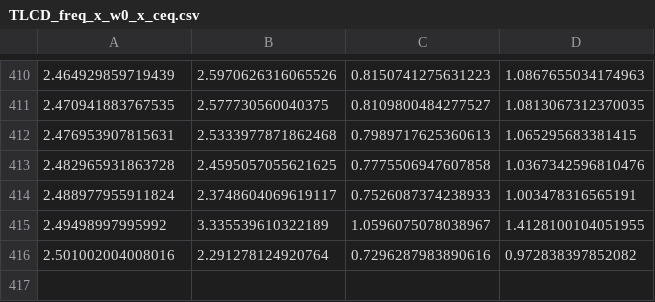
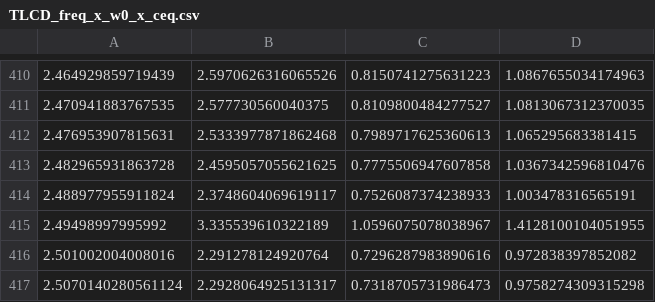
Before and after one commit to engmarcoswilson/TLCD, a CSV file: TLCD_freq_x_w0_x_ceq.csv, drawn as a sheet; only a part is shown, gaps mark what is left out.

```diff
--- a/TLCD_freq_x_w0_x_ceq.csv
+++ b/TLCD_freq_x_w0_x_ceq.csv
@@ -416 +416,2 @@
 2.501002004008016,2.291278124920764,0.7296287983890616,0.972838397852082
+2.5070140280561124,2.2928064925131317,0.7318705731986473,0.9758274309315298
```
Also changed, not shown: 5 other files.
